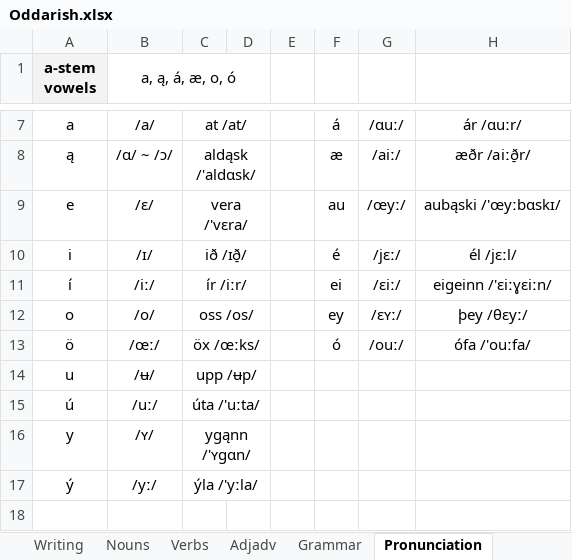
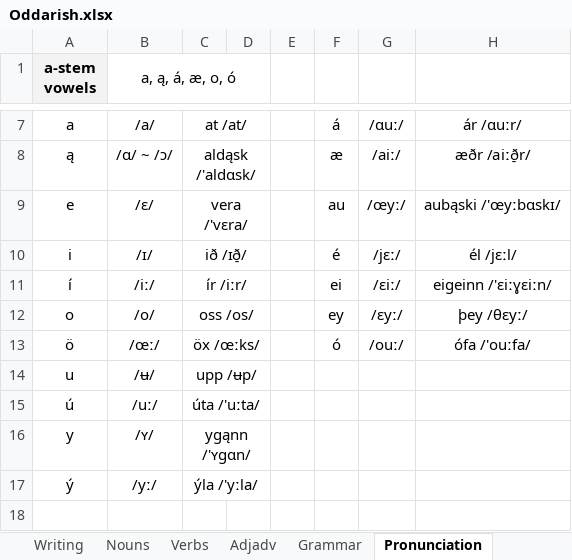
Before and after one commit to Oneo64/Aldraheimr, an Excel workbook: Literature/Languages/Oddarish.xlsx, sheet Pronunciation, drawn as a sheet; only a part is shown, gaps mark what is left out; values as stored, in another font and other column widths than the file's, no borders; charts and pictures not drawn; the diff names each change by its address in the sheet, - before the commit and + after, or states it on an @@ line.

```diff
--- a/Literature/Languages/Oddarish.xlsx (sheet Pronunciation)
+++ b/Literature/Languages/Oddarish.xlsx (sheet Pronunciation)
-G12: /ɛʏː/
+G12: /ɛyː/
```
Also changed, not shown: sheet Nouns, sheet Lexicon.
